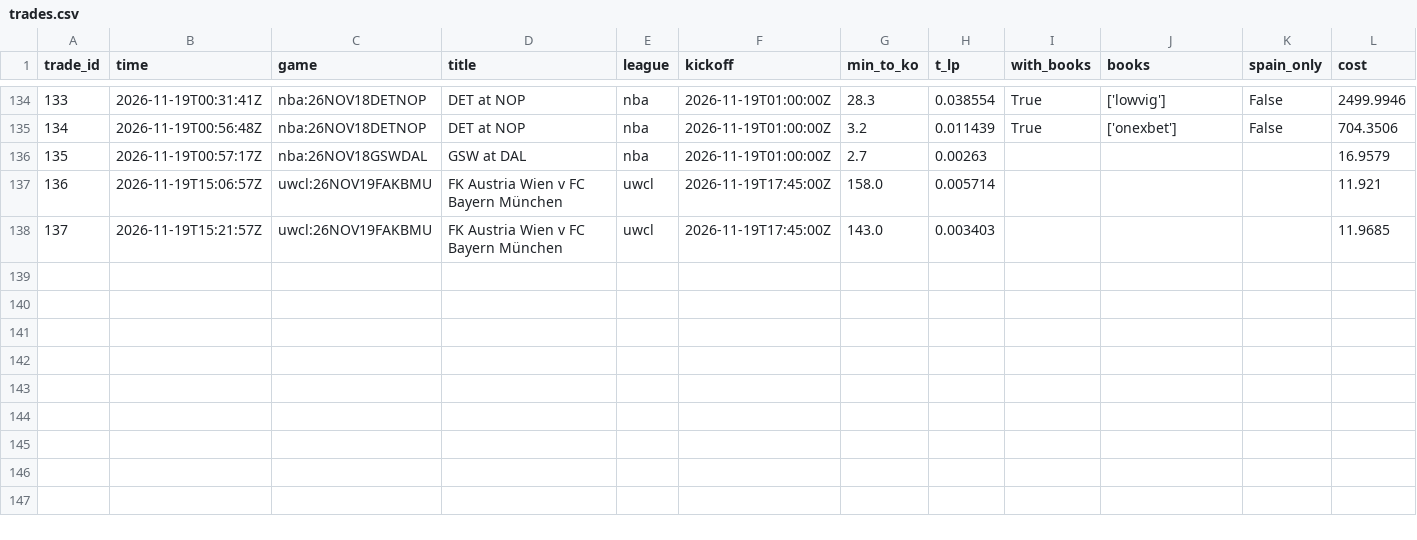
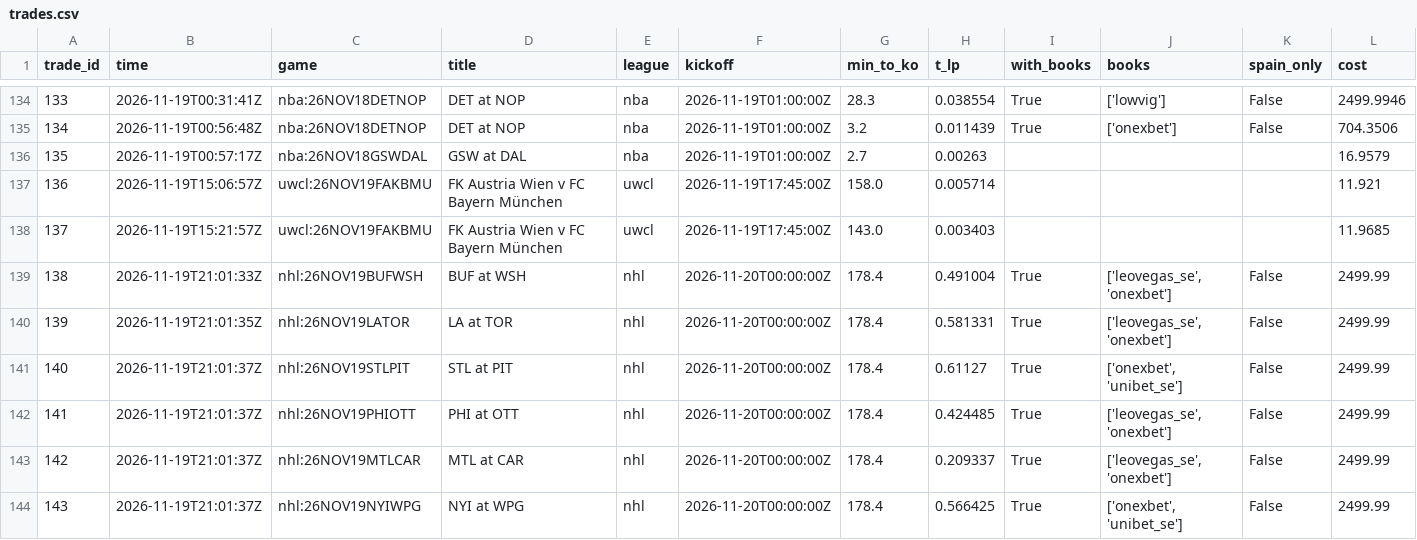
Before and after one commit to TFGdeprova/tfg-upf-test, a CSV file: results/trades.csv, drawn as a sheet; only a part is shown, gaps mark what is left out; rows hold the shown columns only; the diff names each change by its address in the sheet, - before the commit and + after, or states it on an @@ line.

```diff
--- a/results/trades.csv
+++ b/results/trades.csv
+row 139: 138 | 2026-11-19T21:01:33Z | nhl:26NOV19BUFWSH | BUF at WSH | nhl | 2026-11-20T00:00:00Z | 178.4 | 0.491004 | True | ['leovegas_se', 'onexbet'] | False | 2499.99
+row 140: 139 | 2026-11-19T21:01:35Z | nhl:26NOV19LATOR | LA at TOR | nhl | 2026-11-20T00:00:00Z | 178.4 | 0.581331 | True | ['leovegas_se', 'onexbet'] | False | 2499.99
+row 141: 140 | 2026-11-19T21:01:37Z | nhl:26NOV19STLPIT | STL at PIT | nhl | 2026-11-20T00:00:00Z | 178.4 | 0.61127 | True | ['onexbet', 'unibet_se'] | False | 2499.99
+row 142: 141 | 2026-11-19T21:01:37Z | nhl:26NOV19PHIOTT | PHI at OTT | nhl | 2026-11-20T00:00:00Z | 178.4 | 0.424485 | True | ['leovegas_se', 'onexbet'] | False | 2499.99
+row 143: 142 | 2026-11-19T21:01:37Z | nhl:26NOV19MTLCAR | MTL at CAR | nhl | 2026-11-20T00:00:00Z | 178.4 | 0.209337 | True | ['leovegas_se', 'onexbet'] | False | 2499.99
+row 144: 143 | 2026-11-19T21:01:37Z | nhl:26NOV19NYIWPG | NYI at WPG | nhl | 2026-11-20T00:00:00Z | 178.4 | 0.566425 | True | ['onexbet', 'unibet_se'] | False | 2499.99
```
Also changed, not shown: results/depth.csv, results/opportunities_books.csv, 6 other files.
